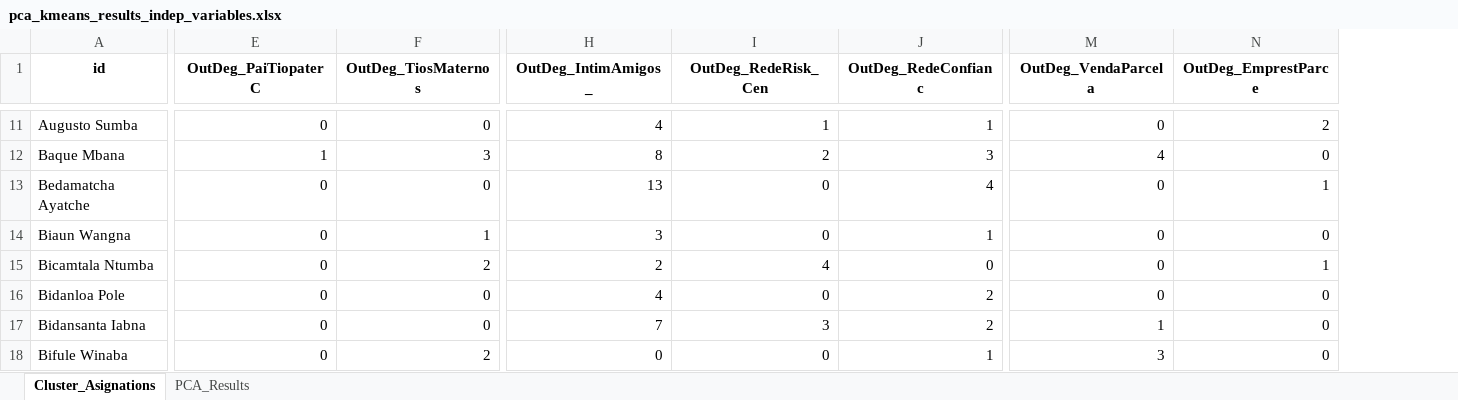
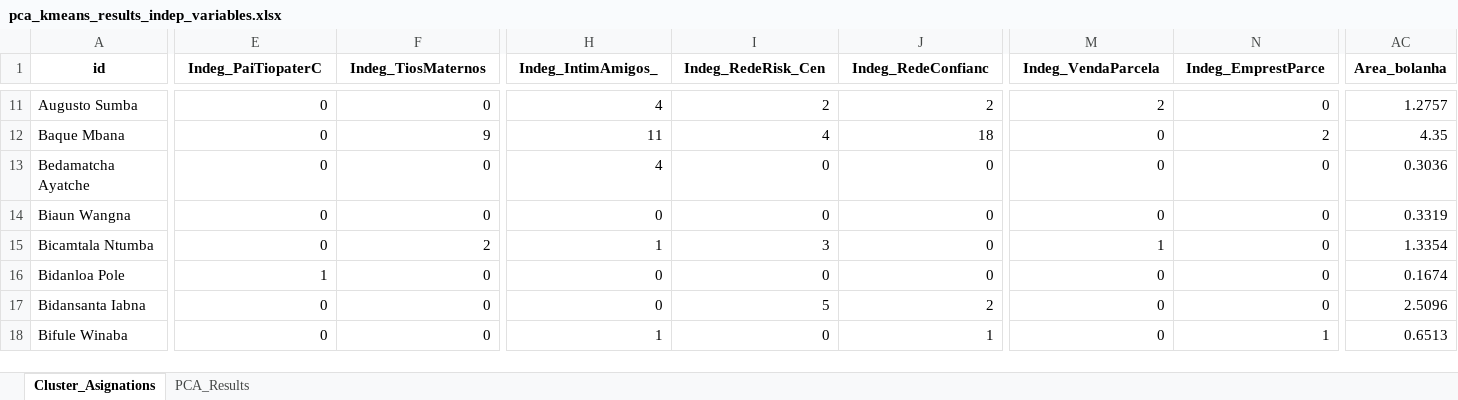
Before and after one commit to Emmanuel461/Social_Model_Enchugal, an Excel workbook: Results/pca_kmeans_results_indep_variables.xlsx, sheet Cluster_Asignations, drawn as a sheet; only a part is shown, gaps mark what is left out; values as stored, in another font and other column widths than the file's, no borders; the diff covers the shown part only; the diff names each change by its address in the sheet, - before the commit and + after, or states it on an @@ line.

Commit message:
Incluida variable Area_bolanha en las listas

```diff
--- a/Results/pca_kmeans_results_indep_variables.xlsx (sheet Cluster_Asignations)
+++ b/Results/pca_kmeans_results_indep_variables.xlsx (sheet Cluster_Asignations)
+column AC (Area_bolanha), rows 11-18: 1.2757 | 4.35 | 0.3036 | 0.3319 | 1.3354 | 0.1674 | 2.5096 | 0.6513
-E1: OutDeg_PaiTiopaterC
+E1: Indeg_PaiTiopaterC
-F1: OutDeg_TiosMaternos
+F1: Indeg_TiosMaternos
-H1: OutDeg_IntimAmigos_
+H1: Indeg_IntimAmigos_
-I1: OutDeg_RedeRisk_Cen
+I1: Indeg_RedeRisk_Cen
-J1: OutDeg_RedeConfianc
+J1: Indeg_RedeConfianc
-M1: OutDeg_VendaParcela
+M1: Indeg_VendaParcela
-N1: OutDeg_EmprestParce
+N1: Indeg_EmprestParce
-I11 (Indeg_RedeRisk_Cen): 1
+I11 (Indeg_RedeRisk_Cen): 2
-J11 (Indeg_RedeConfianc): 1
+J11 (Indeg_RedeConfianc): 2
-M11 (Indeg_VendaParcela): 0
+M11 (Indeg_VendaParcela): 2
-N11 (Indeg_EmprestParce): 2
+N11 (Indeg_EmprestParce): 0
-E12 (Indeg_PaiTiopaterC): 1
+E12 (Indeg_PaiTiopaterC): 0
-F12 (Indeg_TiosMaternos): 3
+F12 (Indeg_TiosMaternos): 9
-H12 (Indeg_IntimAmigos_): 8
+H12 (Indeg_IntimAmigos_): 11
-I12 (Indeg_RedeRisk_Cen): 2
+I12 (Indeg_RedeRisk_Cen): 4
-J12 (Indeg_RedeConfianc): 3
+J12 (Indeg_RedeConfianc): 18
-M12 (Indeg_VendaParcela): 4
+M12 (Indeg_VendaParcela): 0
-N12 (Indeg_EmprestParce): 0
+N12 (Indeg_EmprestParce): 2
-H13 (Indeg_IntimAmigos_): 13
+H13 (Indeg_IntimAmigos_): 4
-J13 (Indeg_RedeConfianc): 4
+J13 (Indeg_RedeConfianc): 0
-N13 (Indeg_EmprestParce): 1
+N13 (Indeg_EmprestParce): 0
-F14 (Indeg_TiosMaternos): 1
+F14 (Indeg_TiosMaternos): 0
-H14 (Indeg_IntimAmigos_): 3
+H14 (Indeg_IntimAmigos_): 0
-J14 (Indeg_RedeConfianc): 1
+J14 (Indeg_RedeConfianc): 0
-H15 (Indeg_IntimAmigos_): 2
+H15 (Indeg_IntimAmigos_): 1
-I15 (Indeg_RedeRisk_Cen): 4
+I15 (Indeg_RedeRisk_Cen): 3
-M15 (Indeg_VendaParcela): 0
+M15 (Indeg_VendaParcela): 1
-N15 (Indeg_EmprestParce): 1
+N15 (Indeg_EmprestParce): 0
-E16 (Indeg_PaiTiopaterC): 0
+E16 (Indeg_PaiTiopaterC): 1
-H16 (Indeg_IntimAmigos_): 4
+H16 (Indeg_IntimAmigos_): 0
-J16 (Indeg_RedeConfianc): 2
+J16 (Indeg_RedeConfianc): 0
-H17 (Indeg_IntimAmigos_): 7
+H17 (Indeg_IntimAmigos_): 0
-I17 (Indeg_RedeRisk_Cen): 3
+I17 (Indeg_RedeRisk_Cen): 5
-M17 (Indeg_VendaParcela): 1
+M17 (Indeg_VendaParcela): 0
-F18 (Indeg_TiosMaternos): 2
+F18 (Indeg_TiosMaternos): 0
-H18 (Indeg_IntimAmigos_): 0
+H18 (Indeg_IntimAmigos_): 1
-M18 (Indeg_VendaParcela): 3
+M18 (Indeg_VendaParcela): 0
-N18 (Indeg_EmprestParce): 0
+N18 (Indeg_EmprestParce): 1
```
Also changed, not shown: 524 edited cells elsewhere in this sheet, sheet PCA_Results, Pruebas/resultados_observados_vs_predichos.xlsx, Results/pca_kmeans_results_dep_variables.xlsx, 8 other files.
